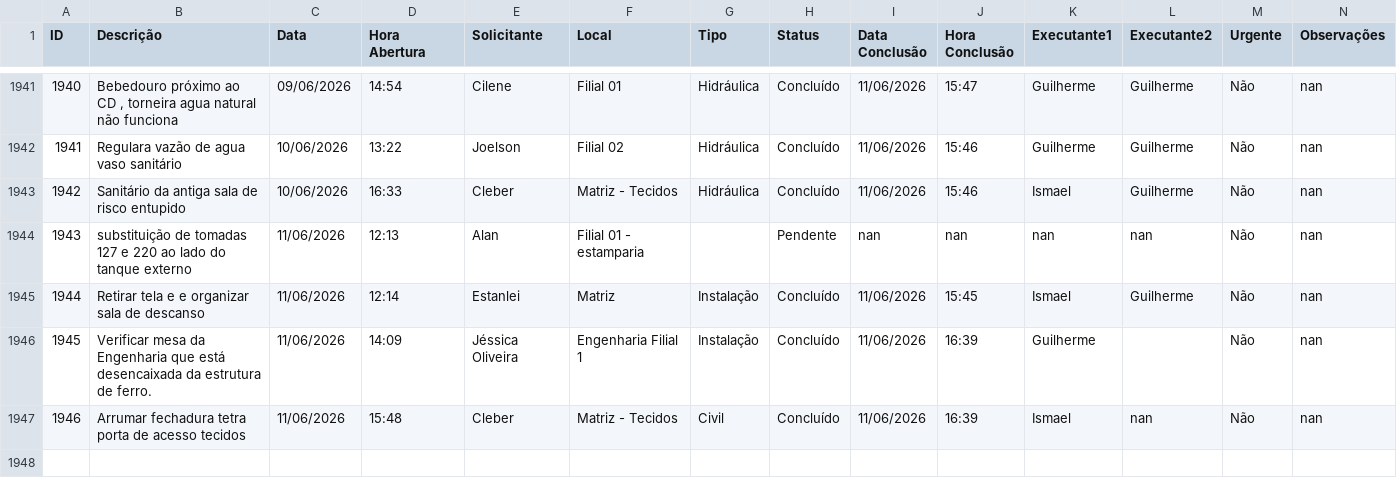
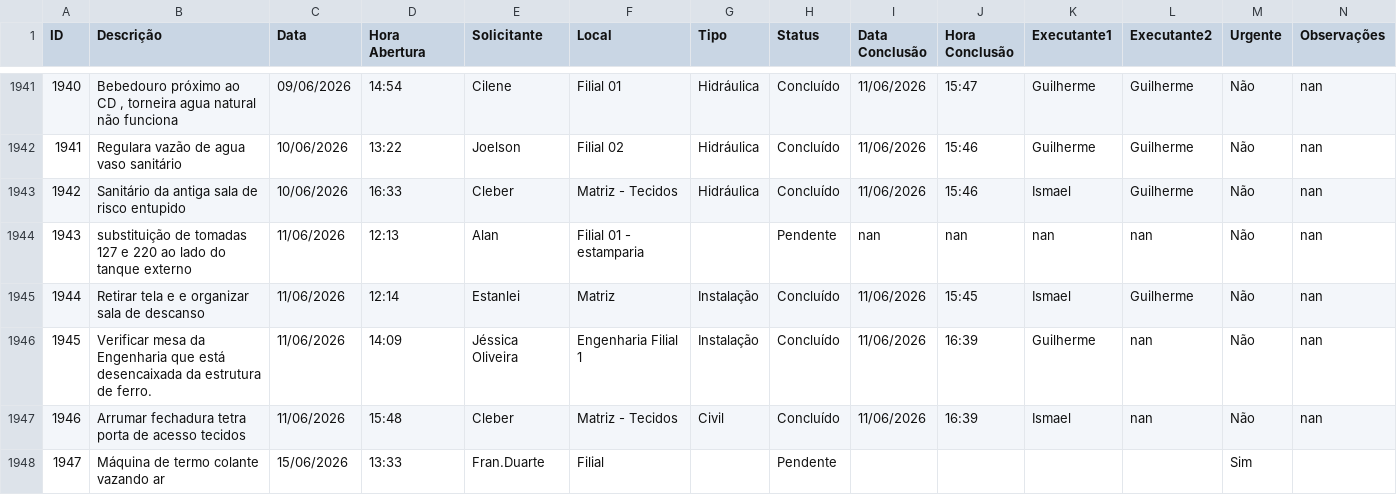
Before and after one commit to vilelarobson0971/os_manut, a CSV file: ordens_servico.csv, drawn as a sheet; only a part is shown, gaps mark what is left out; the diff names each change by its address in the sheet, - before the commit and + after, or states it on an @@ line.

Commit message:
Atualização automática do sistema de OS

```diff
--- a/ordens_servico.csv
+++ b/ordens_servico.csv
-L1946 (Executante2): (empty)
+L1946 (Executante2): nan
+row 1948: 1947 | Máquina de termo colante vazando ar | 15/06/2026 | 13:33 | Fran.Duarte | Filial |  | Pendente |  |  |  |  | Sim
```
